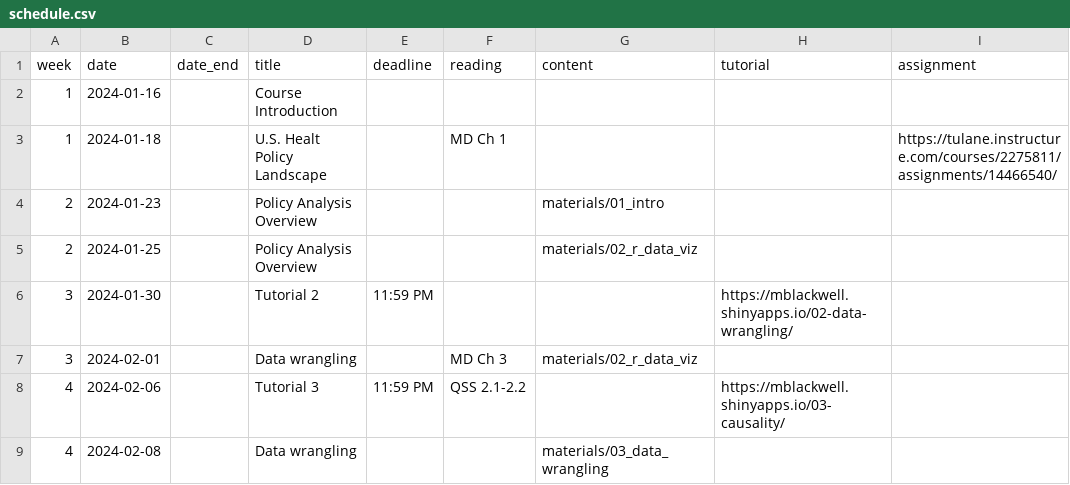
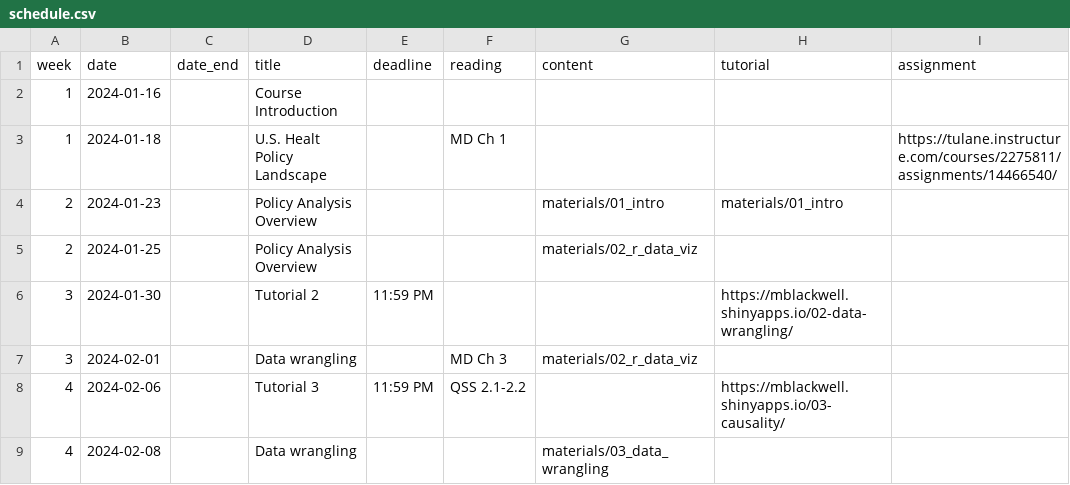
Before and after one commit to k-callison/hpam7660-sp24, a CSV file: data/schedule.csv, drawn as a sheet; only a part is shown.

Commit message:
schedule

```diff
--- a/data/schedule.csv
+++ b/data/schedule.csv
@@ -3,3 +3,3 @@ week,date,date_end,title,deadline, reading,content,tutorial,assignment
 1,2024-01-18,,U.S. Healt Policy Landscape,,MD Ch 1,,,https://tulane.instructure.com/courses/2275811/assignments/14466540/
-2,2024-01-23,,Policy Analysis Overview,,,"materials/01_intro",,
+2,2024-01-23,,Policy Analysis Overview,,,"materials/01_intro","materials/01_intro",
 2,2024-01-25,,Policy Analysis Overview,,,"materials/02_r_data_viz",,
```
